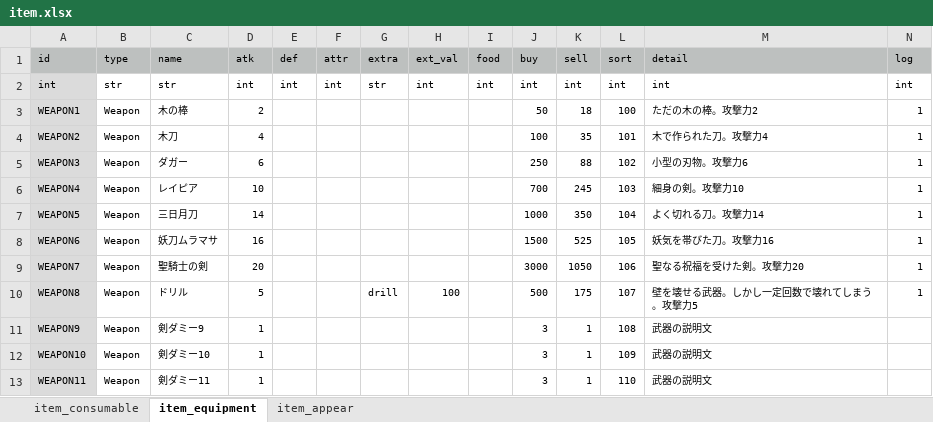
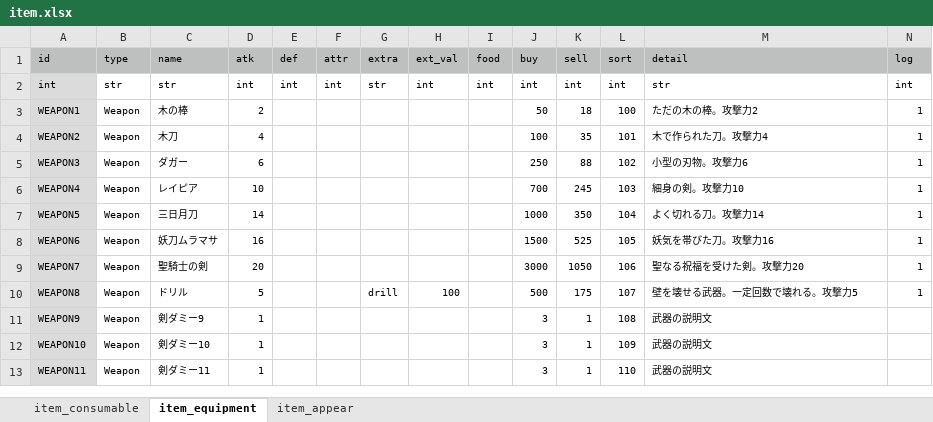
Before and after one commit to syun77/FlixelRL, an Excel workbook: docs/item.xlsx, sheet item_equipment, drawn as a sheet; only a part is shown; values as stored, in another font and other column widths than the file's, no borders; the diff names each change by its address in the sheet, - before the commit and + after, or states it on an @@ line.

```diff
--- a/docs/item.xlsx (sheet item_equipment)
+++ b/docs/item.xlsx (sheet item_equipment)
-M2 (detail): int
+M2 (detail): str
-M10 (detail): 壁を壊せる武器。しかし一定回数で壊れてしまう。攻撃力5
+M10 (detail): 壁を壊せる武器。一定回数で壊れる。攻撃力5
```
Also changed, not shown: 6 other files.
